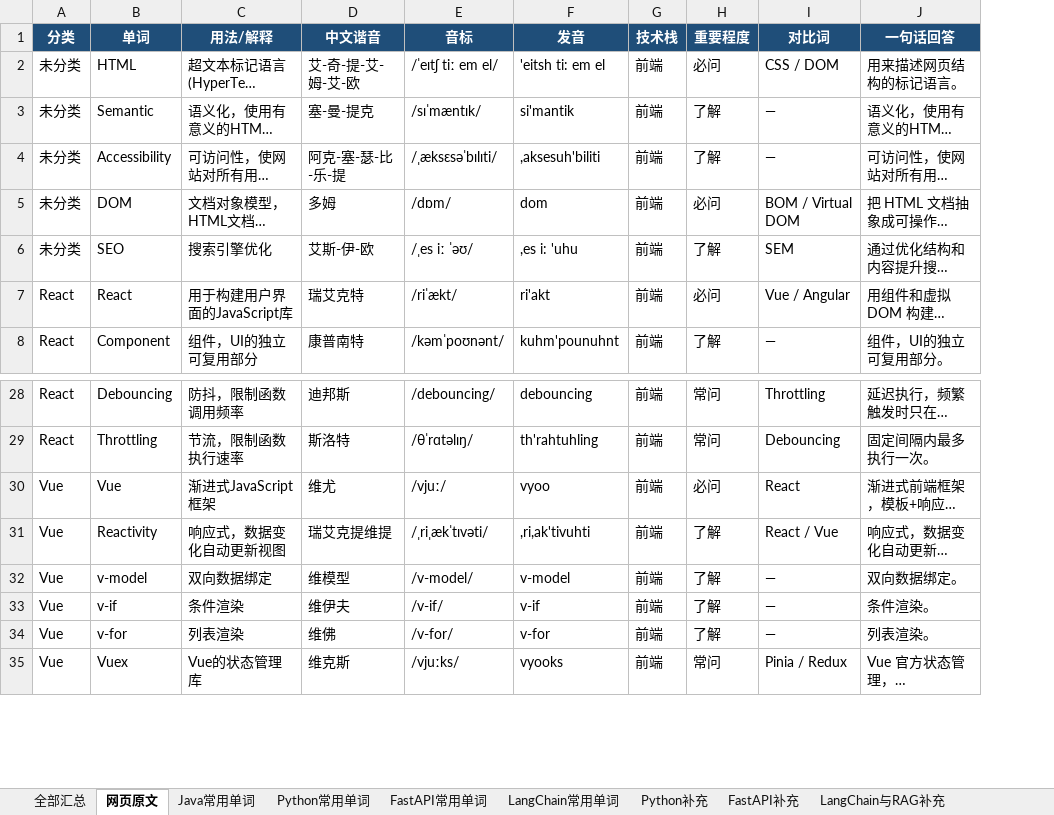
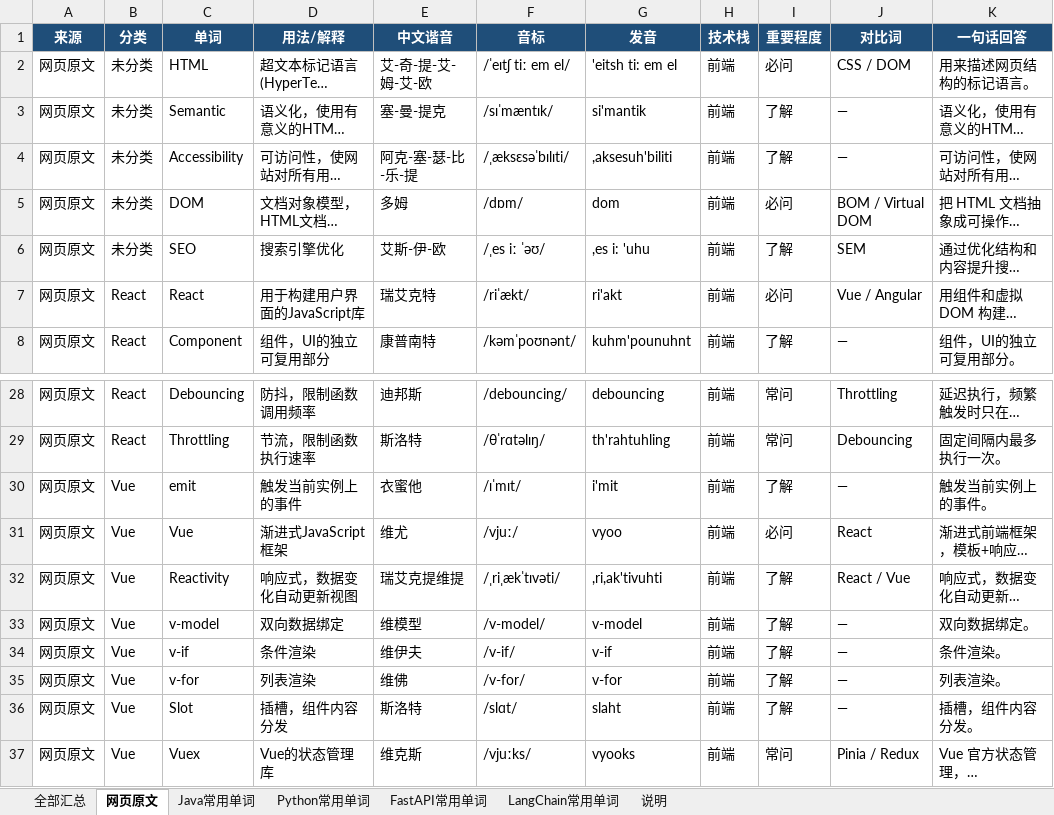
Before and after one commit to Tewelve-creator/twelve, an Excel workbook: docs/interview-vocab.xlsx, sheet 网页原文, drawn as a sheet; only a part is shown, gaps mark what is left out; long unchanged cells end in …; values as stored, in another font and other column widths than the file's, no borders; the diff names each change by its address in the sheet, - before the commit and + after, or states it on an @@ line.

```diff
--- a/docs/interview-vocab.xlsx (sheet 网页原文)
+++ b/docs/interview-vocab.xlsx (sheet 网页原文)
-sheet tab: Python补充
-sheet tab: FastAPI补充
-sheet tab: LangChain与RAG补充
+column A (来源), rows 2-8: all 网页原文; rows 28-29: 网页原文 | 网页原文; rows 31-35: all 网页原文; row 37: 网页原文
+row 30: 网页原文 | Vue | emit | 触发当前实例上的事件 | 衣蜜他 | /ɪˈmɪt/ | i'mit | 前端 | 了解 | — | 触发当前实例上的事件。
+row 36: 网页原文 | Vue | Slot | 插槽，组件内容分发 | 斯洛特 | /slɑt/ | slaht | 前端 | 了解 | — | 插槽，组件内容分发。
```
Also changed, not shown: sheet 全部汇总, sheet 说明, sheet FastAPI常用单词, sheet Python常用单词, sheet Java常用单词, sheet LangChain常用单词, other sheet tabs, 面试常用单词_Java_Python_FastAPI_LangChain.xlsx, 9 other files.
